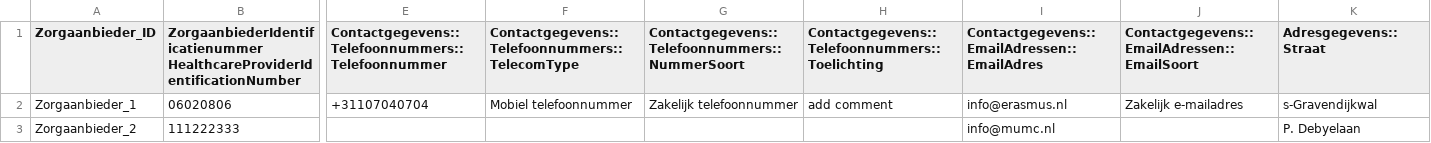
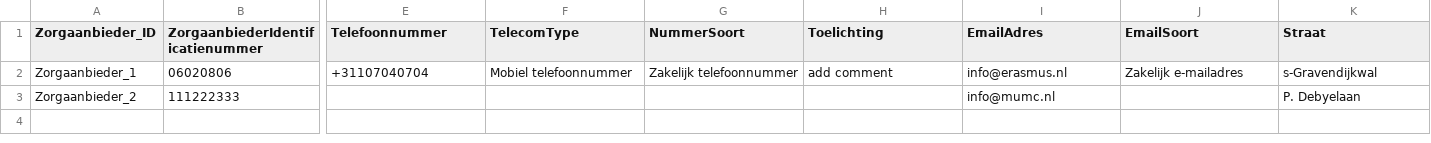
Before and after one commit to MaastrichtUniversity/docker-health, a CSV file: data/mumc-demo-data/csv/demo_data/zorgaanbieder_2024.csv, drawn as a sheet; only a part is shown, gaps mark what is left out; ↵ is a line break in a cell; the diff covers the shown part only; the diff names each change by its address in the sheet, - before the commit and + after, or states it on an @@ line.

```diff
--- a/data/mumc-demo-data/csv/demo_data/zorgaanbieder_2024.csv
+++ b/data/mumc-demo-data/csv/demo_data/zorgaanbieder_2024.csv
-B1: ZorgaanbiederIdentificatienummer ↵ HealthcareProviderIdentificationNumber
+B1: ZorgaanbiederIdentificatienummer
-E1: Contactgegevens::Telefoonnummers::Telefoonnummer
+E1: Telefoonnummer
-F1: Contactgegevens::Telefoonnummers::TelecomType
+F1: TelecomType
-G1: Contactgegevens::Telefoonnummers::NummerSoort
+G1: NummerSoort
-H1: Contactgegevens::Telefoonnummers::Toelichting
+H1: Toelichting
-I1: Contactgegevens::EmailAdressen::EmailAdres
+I1: EmailAdres
-J1: Contactgegevens::EmailAdressen::EmailSoort
+J1: EmailSoort
-K1: Adresgegevens::Straat
+K1: Straat
```
Also changed, not shown: 10 edited cells elsewhere in this file, data/envida-demo-data/csv/demo_data/zorgverlener_2024.csv, data/mumc-demo-data/csv/demo_data/zorgverlener_2024.csv, 12 other files.
